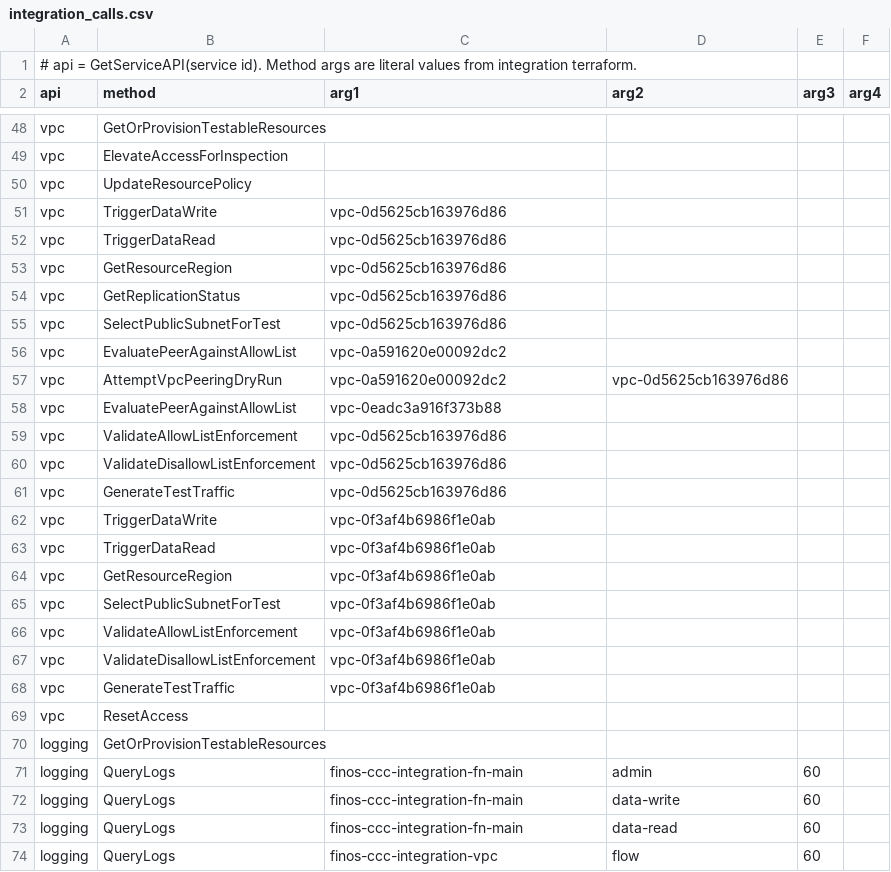
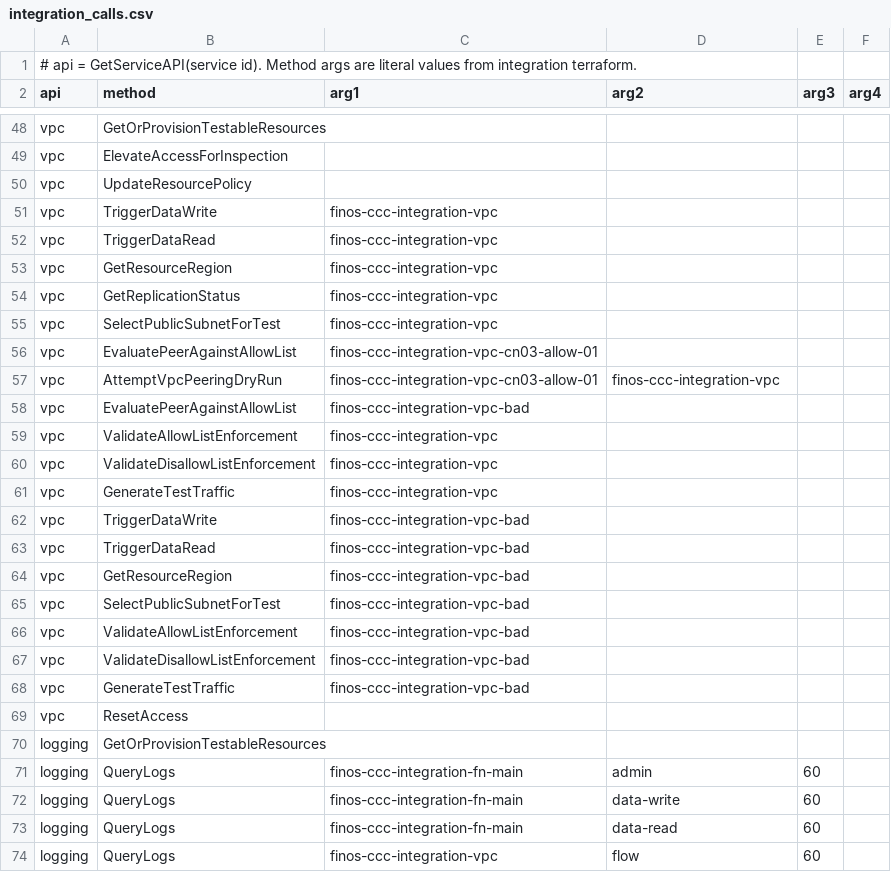
Before and after one commit to finos/common-cloud-controls, a CSV file: modules/integration-testing/integration_calls.csv, drawn as a sheet; only a part is shown, gaps mark what is left out.

Commit message:
About to fix integration tests for aws

```diff
--- a/modules/integration-testing/integration_calls.csv
+++ b/modules/integration-testing/integration_calls.csv
@@ -50,20 +50,20 @@ vpc,ElevateAccessForInspection,,,,
 vpc,UpdateResourcePolicy,,,,
-vpc,TriggerDataWrite,vpc-0d5625cb163976d86,,,
-vpc,TriggerDataRead,vpc-0d5625cb163976d86,,,
-vpc,GetResourceRegion,vpc-0d5625cb163976d86,,,
-vpc,GetReplicationStatus,vpc-0d5625cb163976d86,,,
-vpc,SelectPublicSubnetForTest,vpc-0d5625cb163976d86,,,
-vpc,EvaluatePeerAgainstAllowList,vpc-0a591620e00092dc2,,,
-vpc,AttemptVpcPeeringDryRun,vpc-0a591620e00092dc2,vpc-0d5625cb163976d86,,
-vpc,EvaluatePeerAgainstAllowList,vpc-0eadc3a916f373b88,,,
-vpc,ValidateAllowListEnforcement,vpc-0d5625cb163976d86,,,
-vpc,ValidateDisallowListEnforcement,vpc-0d5625cb163976d86,,,
-vpc,GenerateTestTraffic,vpc-0d5625cb163976d86,,,
-vpc,TriggerDataWrite,vpc-0f3af4b6986f1e0ab,,,
-vpc,TriggerDataRead,vpc-0f3af4b6986f1e0ab,,,
-vpc,GetResourceRegion,vpc-0f3af4b6986f1e0ab,,,
-vpc,SelectPublicSubnetForTest,vpc-0f3af4b6986f1e0ab,,,
-vpc,ValidateAllowListEnforcement,vpc-0f3af4b6986f1e0ab,,,
-vpc,ValidateDisallowListEnforcement,vpc-0f3af4b6986f1e0ab,,,
-vpc,GenerateTestTraffic,vpc-0f3af4b6986f1e0ab,,,
+vpc,TriggerDataWrite,finos-ccc-integration-vpc,,,
+vpc,TriggerDataRead,finos-ccc-integration-vpc,,,
+vpc,GetResourceRegion,finos-ccc-integration-vpc,,,
+vpc,GetReplicationStatus,finos-ccc-integration-vpc,,,
+vpc,SelectPublicSubnetForTest,finos-ccc-integration-vpc,,,
+vpc,EvaluatePeerAgainstAllowList,finos-ccc-integration-vpc-cn03-allow-01,,,
+vpc,AttemptVpcPeeringDryRun,finos-ccc-integration-vpc-cn03-allow-01,finos-ccc-integration-vpc,,
+vpc,EvaluatePeerAgainstAllowList,finos-ccc-integration-vpc-bad,,,
+vpc,ValidateAllowListEnforcement,finos-ccc-integration-vpc,,,
+vpc,ValidateDisallowListEnforcement,finos-ccc-integration-vpc,,,
+vpc,GenerateTestTraffic,finos-ccc-integration-vpc,,,
+vpc,TriggerDataWrite,finos-ccc-integration-vpc-bad,,,
+vpc,TriggerDataRead,finos-ccc-integration-vpc-bad,,,
+vpc,GetResourceRegion,finos-ccc-integration-vpc-bad,,,
+vpc,SelectPublicSubnetForTest,finos-ccc-integration-vpc-bad,,,
+vpc,ValidateAllowListEnforcement,finos-ccc-integration-vpc-bad,,,
+vpc,ValidateDisallowListEnforcement,finos-ccc-integration-vpc-bad,,,
+vpc,GenerateTestTraffic,finos-ccc-integration-vpc-bad,,,
 vpc,ResetAccess,,,,
```
Also changed, not shown: 16 other files.
